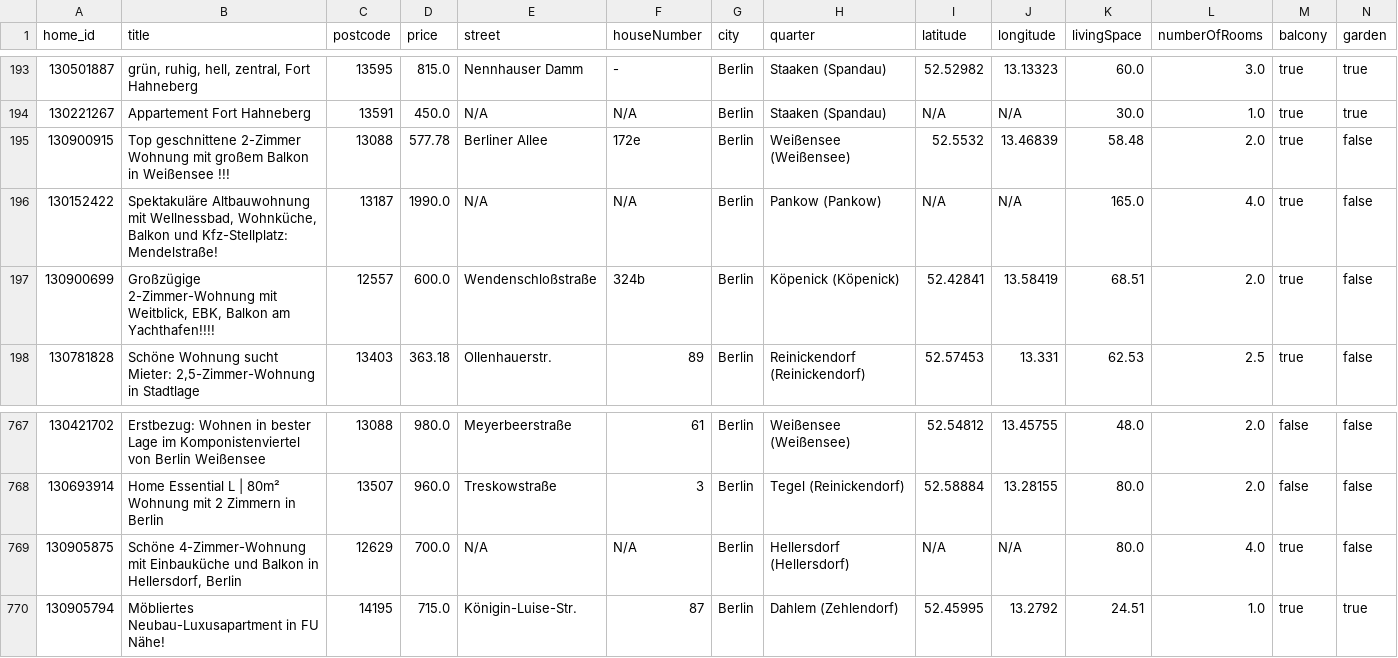
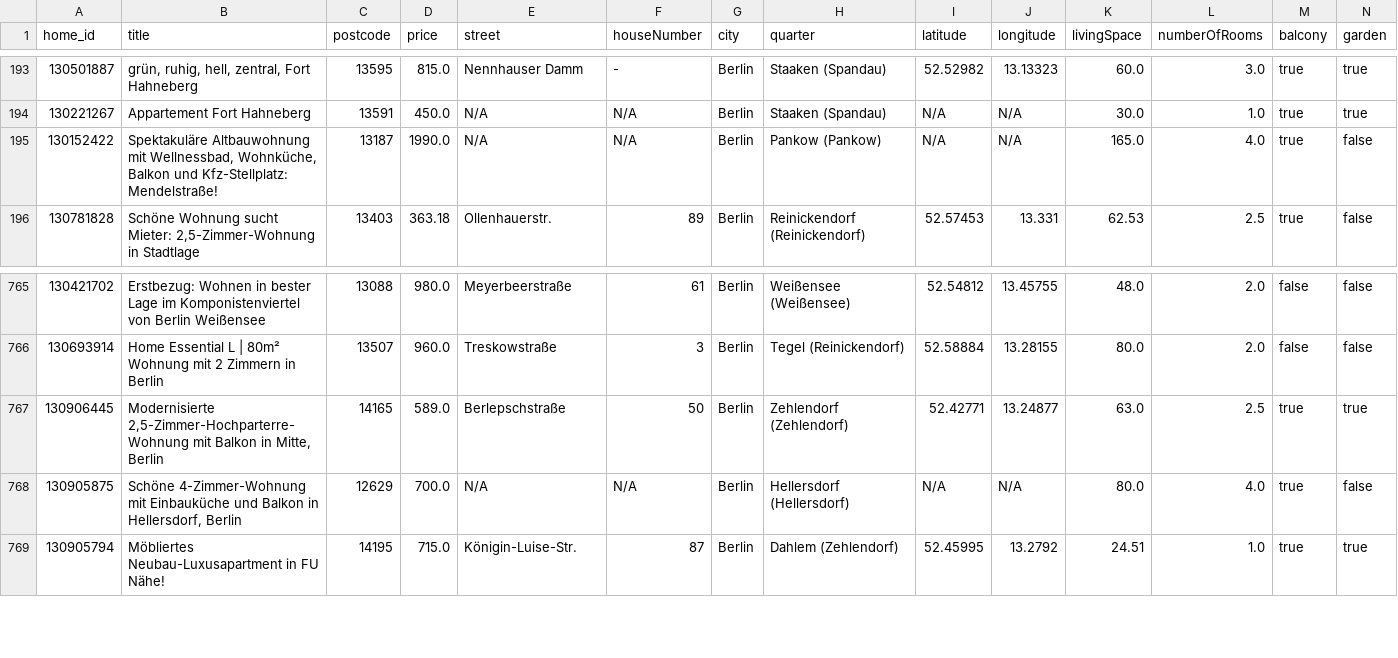
Before and after one commit to widadmogral/urutu-rent-home, a CSV file: listings.csv, drawn as a sheet; only a part is shown, gaps mark what is left out; removed rows and columns are numbered as before the commit, all else as after; rows hold the shown columns only; the diff names each change by its address in the sheet, - before the commit and + after, or states it on an @@ line.

```diff
--- a/listings.csv
+++ b/listings.csv
-row 195: 130900915 | Top geschnittene 2-Zimmer Wohnung mit großem Balkon in Weißensee !!! | 13088 | 577.78 | Berliner Allee | 172e | Berlin | Weißensee (Weißensee) | 52.5532 | 13.46839 | 58.48 | 2.0 | true | false
-row 197: 130900699 | Großzügige 2-Zimmer-Wohnung mit Weitblick, EBK, Balkon am Yachthafen!!!! | 12557 | 600.0 | Wendenschloßstraße | 324b | Berlin | Köpenick (Köpenick) | 52.42841 | 13.58419 | 68.51 | 2.0 | true | false
+row 767: 130906445 | Modernisierte 2,5-Zimmer-Hochparterre-Wohnung mit Balkon in Mitte, Berlin | 14165 | 589.0 | Berlepschstraße | 50 | Berlin | Zehlendorf (Zehlendorf) | 52.42771 | 13.24877 | 63.0 | 2.5 | true | true
```
